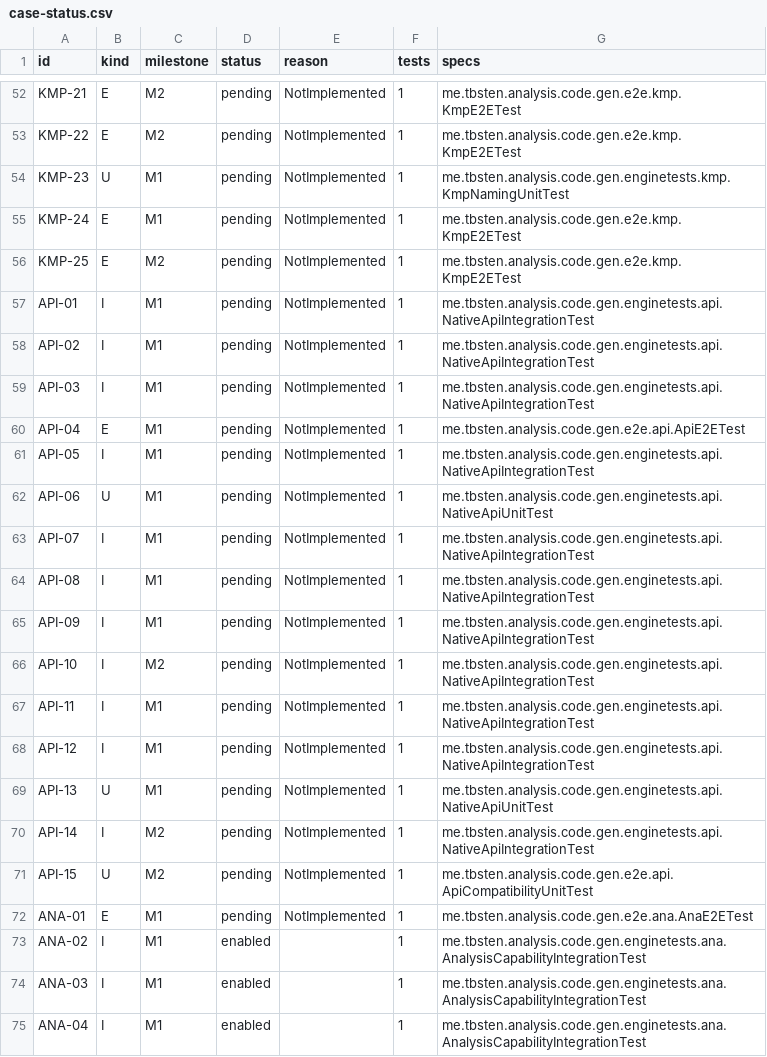
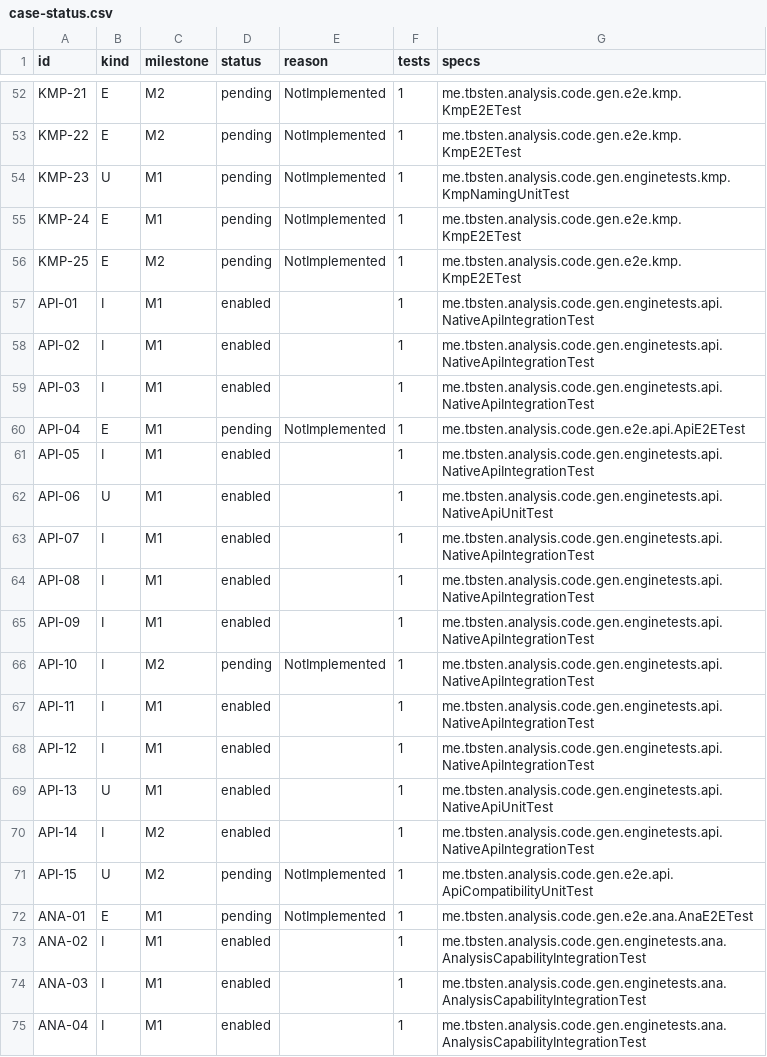
Before and after one commit to TBSten/analysis-code-gen, a CSV file: quality/case-status.csv, drawn as a sheet; only a part is shown, gaps mark what is left out; the diff covers the shown part only.

```diff
--- a/quality/case-status.csv
+++ b/quality/case-status.csv
@@ -56,16 +56,16 @@ KMP-24,E,M1,pending,NotImplemented,1,me.tbsten.analysis.code.gen.e2e.kmp.KmpE2ET
 KMP-25,E,M2,pending,NotImplemented,1,me.tbsten.analysis.code.gen.e2e.kmp.KmpE2ETest
-API-01,I,M1,pending,NotImplemented,1,me.tbsten.analysis.code.gen.enginetests.api.NativeApiIntegrationTest
-API-02,I,M1,pending,NotImplemented,1,me.tbsten.analysis.code.gen.enginetests.api.NativeApiIntegrationTest
-API-03,I,M1,pending,NotImplemented,1,me.tbsten.analysis.code.gen.enginetests.api.NativeApiIntegrationTest
+API-01,I,M1,enabled,,1,me.tbsten.analysis.code.gen.enginetests.api.NativeApiIntegrationTest
+API-02,I,M1,enabled,,1,me.tbsten.analysis.code.gen.enginetests.api.NativeApiIntegrationTest
+API-03,I,M1,enabled,,1,me.tbsten.analysis.code.gen.enginetests.api.NativeApiIntegrationTest
 API-04,E,M1,pending,NotImplemented,1,me.tbsten.analysis.code.gen.e2e.api.ApiE2ETest
-API-05,I,M1,pending,NotImplemented,1,me.tbsten.analysis.code.gen.enginetests.api.NativeApiIntegrationTest
-API-06,U,M1,pending,NotImplemented,1,me.tbsten.analysis.code.gen.enginetests.api.NativeApiUnitTest
-API-07,I,M1,pending,NotImplemented,1,me.tbsten.analysis.code.gen.enginetests.api.NativeApiIntegrationTest
-API-08,I,M1,pending,NotImplemented,1,me.tbsten.analysis.code.gen.enginetests.api.NativeApiIntegrationTest
-API-09,I,M1,pending,NotImplemented,1,me.tbsten.analysis.code.gen.enginetests.api.NativeApiIntegrationTest
+API-05,I,M1,enabled,,1,me.tbsten.analysis.code.gen.enginetests.api.NativeApiIntegrationTest
+API-06,U,M1,enabled,,1,me.tbsten.analysis.code.gen.enginetests.api.NativeApiUnitTest
+API-07,I,M1,enabled,,1,me.tbsten.analysis.code.gen.enginetests.api.NativeApiIntegrationTest
+API-08,I,M1,enabled,,1,me.tbsten.analysis.code.gen.enginetests.api.NativeApiIntegrationTest
+API-09,I,M1,enabled,,1,me.tbsten.analysis.code.gen.enginetests.api.NativeApiIntegrationTest
 API-10,I,M2,pending,NotImplemented,1,me.tbsten.analysis.code.gen.enginetests.api.NativeApiIntegrationTest
-API-11,I,M1,pending,NotImplemented,1,me.tbsten.analysis.code.gen.enginetests.api.NativeApiIntegrationTest
-API-12,I,M1,pending,NotImplemented,1,me.tbsten.analysis.code.gen.enginetests.api.NativeApiIntegrationTest
-API-13,U,M1,pending,NotImplemented,1,me.tbsten.analysis.code.gen.enginetests.api.NativeApiUnitTest
-API-14,I,M2,pending,NotImplemented,1,me.tbsten.analysis.code.gen.enginetests.api.NativeApiIntegrationTest
+API-11,I,M1,enabled,,1,me.tbsten.analysis.code.gen.enginetests.api.NativeApiIntegrationTest
+API-12,I,M1,enabled,,1,me.tbsten.analysis.code.gen.enginetests.api.NativeApiIntegrationTest
+API-13,U,M1,enabled,,1,me.tbsten.analysis.code.gen.enginetests.api.NativeApiUnitTest
+API-14,I,M2,enabled,,1,me.tbsten.analysis.code.gen.enginetests.api.NativeApiIntegrationTest
 API-15,U,M2,pending,NotImplemented,1,me.tbsten.analysis.code.gen.e2e.api.ApiCompatibilityUnitTest
```
Also changed, not shown: 30 edited cells elsewhere in this file, 5 other files.
